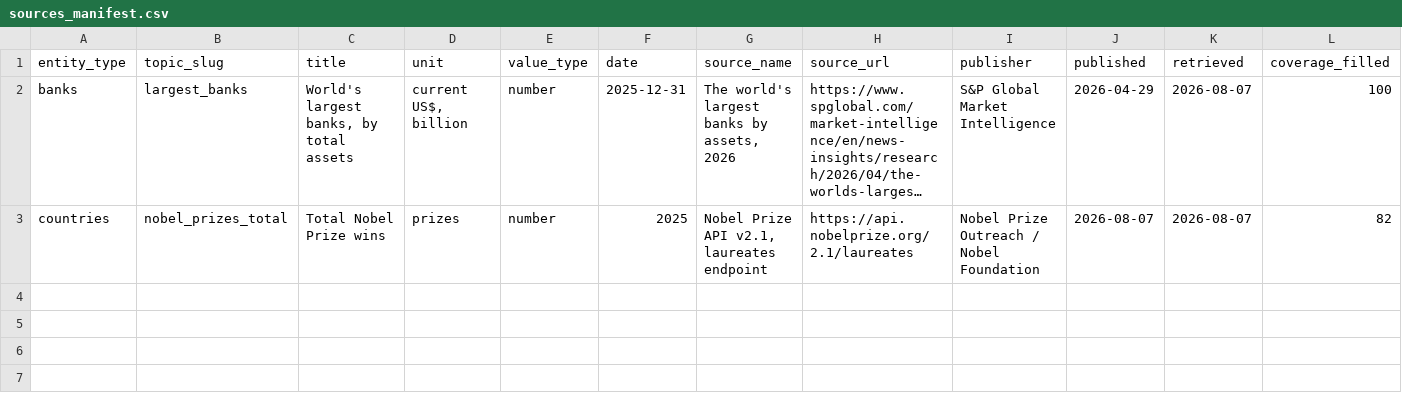
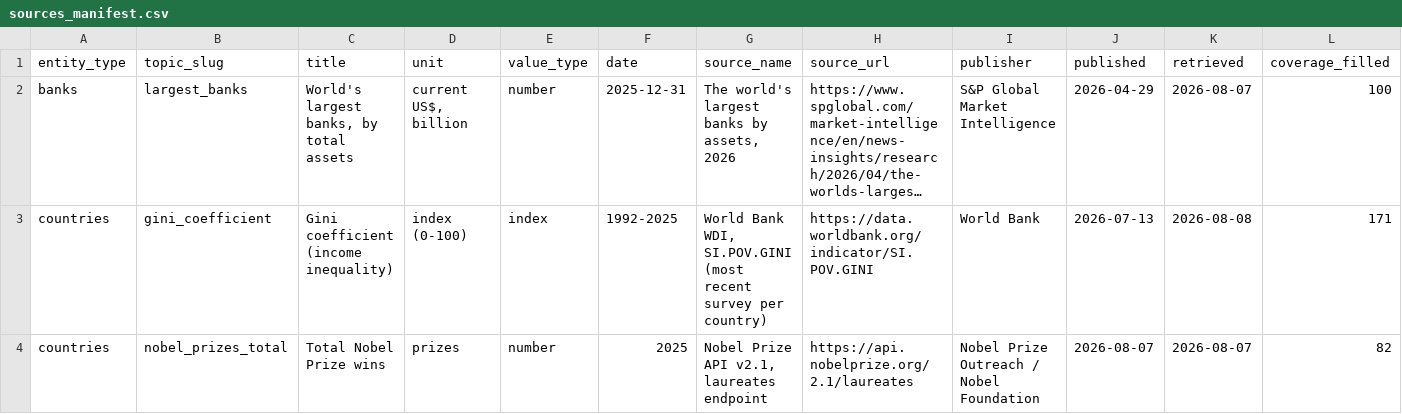
Before and after one commit to kylesayrs/WorldFigures, a CSV file: data/sources_manifest.csv, drawn as a sheet; only a part is shown; long unchanged cells end in …; rows hold the shown columns only; the diff names each change by its address in the sheet, - before the commit and + after, or states it on an @@ line.

```diff
--- a/data/sources_manifest.csv
+++ b/data/sources_manifest.csv
+row 3: countries | gini_coefficient | Gini coefficient (income inequality) | index (0-100) | index | 1992-2025 | World Bank WDI, SI.POV.GINI (most recent survey per country) | https://data.worldbank.org/indicator/SI.POV.GINI | World Bank | 2026-07-13 | 2026-08-08 | 171
```
Also changed, not shown: data/countries.csv, topics/table_of_contents.csv.
